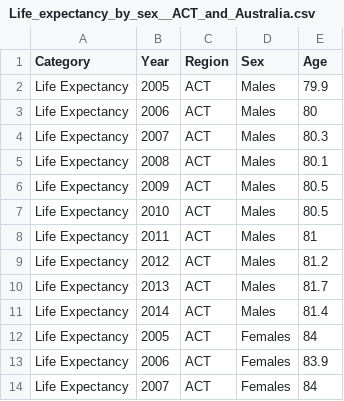
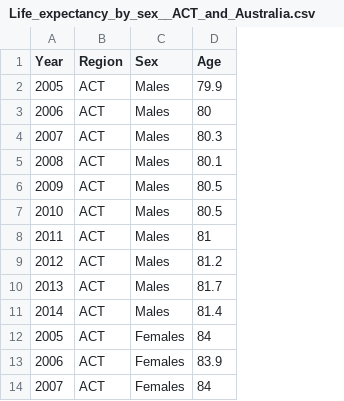
Before and after one commit to reginapramesti/datavis-projects, a CSV file: datasets/Life_expectancy_by_sex__ACT_and_Australia.csv, drawn as a sheet; only a part is shown; the diff names each change by its address in the sheet, - before the commit and + after, or states it on an @@ line.

```diff
--- a/datasets/Life_expectancy_by_sex__ACT_and_Australia.csv
+++ b/datasets/Life_expectancy_by_sex__ACT_and_Australia.csv
-column A (Category), rows 2-14: all Life Expectancy
```
Also changed, not shown: datasets/NHS_-_ACT_adults_who_are_overweight_and_obese.csv, datasets/occupation_list.csv, 26 other files.
